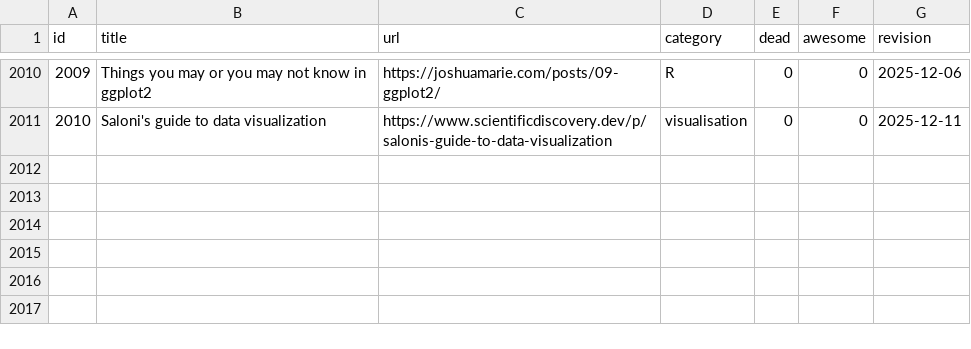
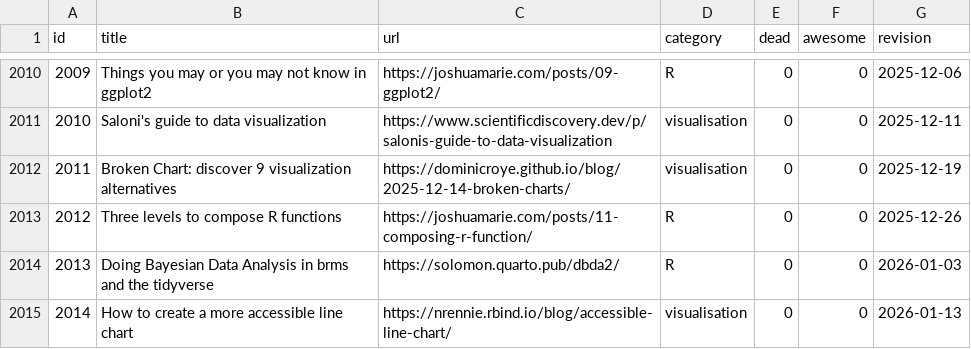
Before and after one commit to erikgahner/awesome-statistics, a CSV file: data.csv, drawn as a sheet; only a part is shown, gaps mark what is left out.

```diff
--- a/data.csv
+++ b/data.csv
@@ -2011 +2011,5 @@ id,title,url,category,dead,awesome,revision
 2010,"Saloni's guide to data visualization",https://www.scientificdiscovery.dev/p/salonis-guide-to-data-visualization,visualisation,0,0,"2025-12-11"
+2011,"Broken Chart: discover 9 visualization alternatives",https://dominicroye.github.io/blog/2025-12-14-broken-charts/,visualisation,0,0,"2025-12-19"
+2012,"Three levels to compose R functions",https://joshuamarie.com/posts/11-composing-r-function/,R,0,0,"2025-12-26"
+2013,"Doing Bayesian Data Analysis in brms and the tidyverse",https://solomon.quarto.pub/dbda2/,R,0,0,"2026-01-03"
+2014,"How to create a more accessible line chart",https://nrennie.rbind.io/blog/accessible-line-chart/,visualisation,0,0,"2026-01-13"
```
Also changed, not shown: 1 other file.
